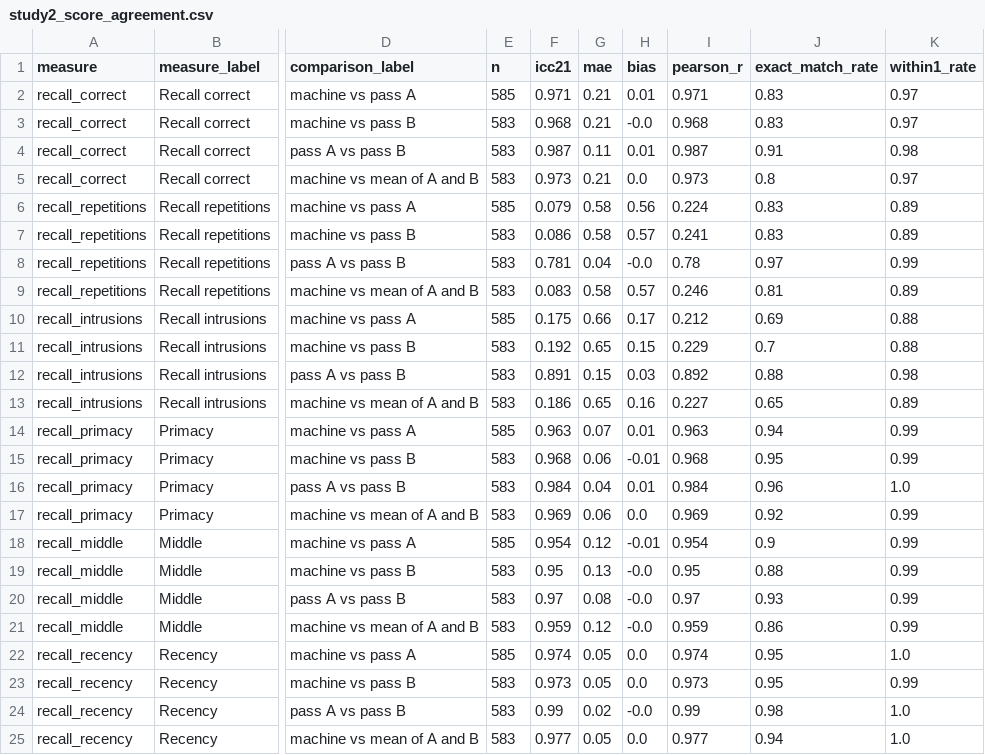
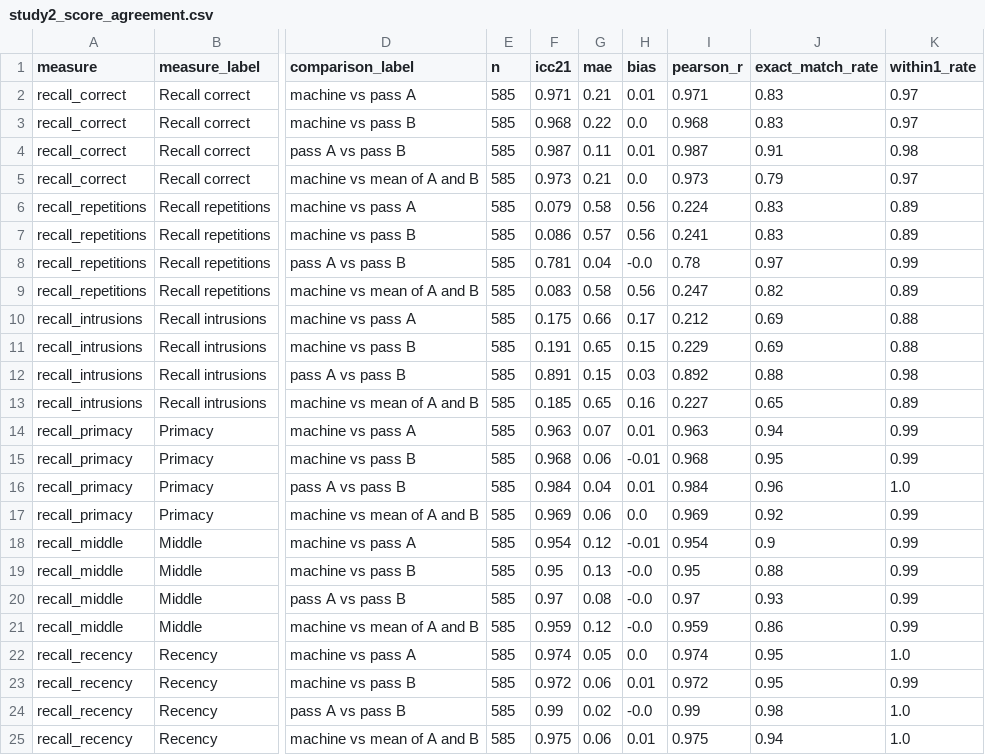
Before and after one commit to WSU-CASAS/ARTS, a CSV file: docs/results/study2/study2_score_agreement.csv, drawn as a sheet; only a part is shown, gaps mark what is left out; the diff names each change by its address in the sheet, - before the commit and + after, or states it on an @@ line.

```diff
--- a/docs/results/study2/study2_score_agreement.csv
+++ b/docs/results/study2/study2_score_agreement.csv
-E3:E5 (n): 583
+E3:E5 (n): 585
-G3 (mae): 0.21
+G3 (mae): 0.22
-H3 (bias): -0.0
+H3 (bias): 0.0
-J5 (exact_match_rate): 0.8
+J5 (exact_match_rate): 0.79
-E7:E9 (n): 583
+E7:E9 (n): 585
-G7 (mae): 0.58
+G7 (mae): 0.57
-H7 (bias): 0.57
+H7 (bias): 0.56
-H9 (bias): 0.57
+H9 (bias): 0.56
-I9 (pearson_r): 0.246
+I9 (pearson_r): 0.247
-J9 (exact_match_rate): 0.81
+J9 (exact_match_rate): 0.82
-E11:E13 (n): 583
+E11:E13 (n): 585
-F11 (icc21): 0.192
+F11 (icc21): 0.191
-J11 (exact_match_rate): 0.7
+J11 (exact_match_rate): 0.69
-F13 (icc21): 0.186
+F13 (icc21): 0.185
-E15:E17 (n): 583
+E15:E17 (n): 585
-E19:E21 (n): 583
+E19:E21 (n): 585
-E23:E25 (n): 583
+E23:E25 (n): 585
-F23 (icc21): 0.973
+F23 (icc21): 0.972
-G23 (mae): 0.05
+G23 (mae): 0.06
-H23 (bias): 0.0
+H23 (bias): 0.01
-I23 (pearson_r): 0.973
+I23 (pearson_r): 0.972
-F25 (icc21): 0.977
+F25 (icc21): 0.975
-G25 (mae): 0.05
+G25 (mae): 0.06
-H25 (bias): 0.0
+H25 (bias): 0.01
-I25 (pearson_r): 0.977
+I25 (pearson_r): 0.975
```
Also changed, not shown: 8 other files.
